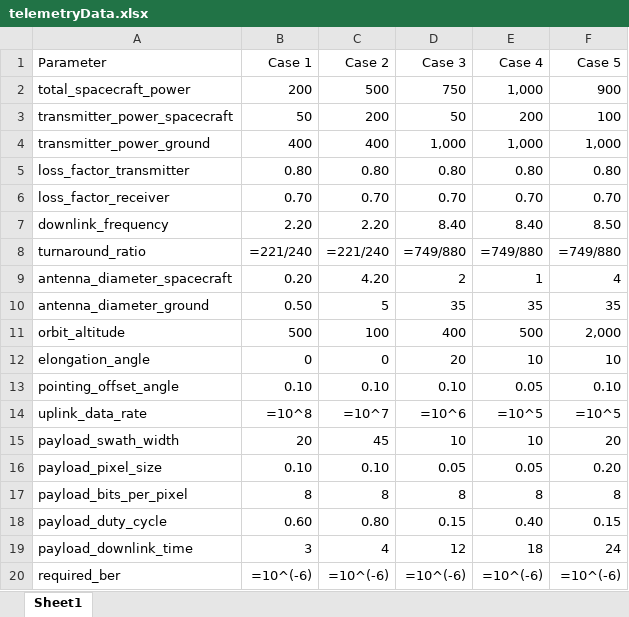
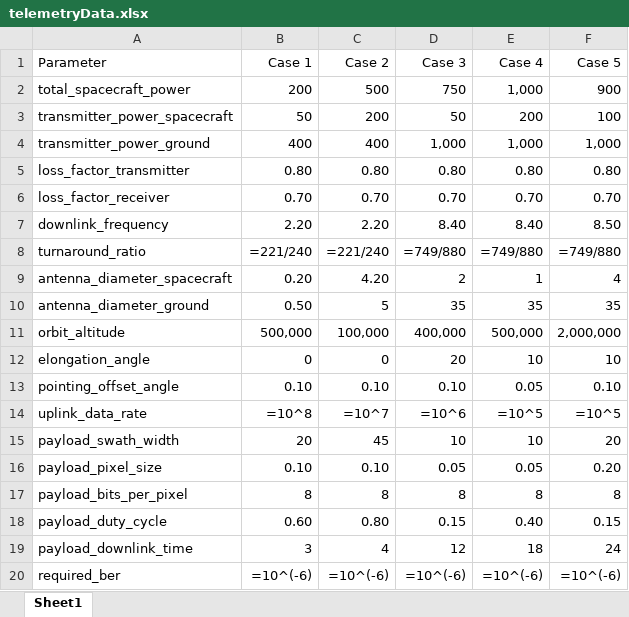
Before and after one commit to sofia-ys/Telecommunications-Data-Link-Calculator, an Excel workbook: telemetryData.xlsx, sheet Sheet1, drawn as a sheet; values as stored, in another font and other column widths than the file's, no borders; formulas without a stored value are shown as written; the diff names each change by its address in the sheet, - before the commit and + after, or states it on an @@ line.

Commit message:
data

```diff
--- a/telemetryData.xlsx (sheet Sheet1)
+++ b/telemetryData.xlsx (sheet Sheet1)
-B11 (Case 1): 500
+B11 (Case 1): 500,000
-C11 (Case 2): 100
+C11 (Case 2): 100,000
-D11 (Case 3): 400
+D11 (Case 3): 400,000
-E11 (Case 4): 500
+E11 (Case 4): 500,000
-F11 (Case 5): 2,000
+F11 (Case 5): 2,000,000
```
